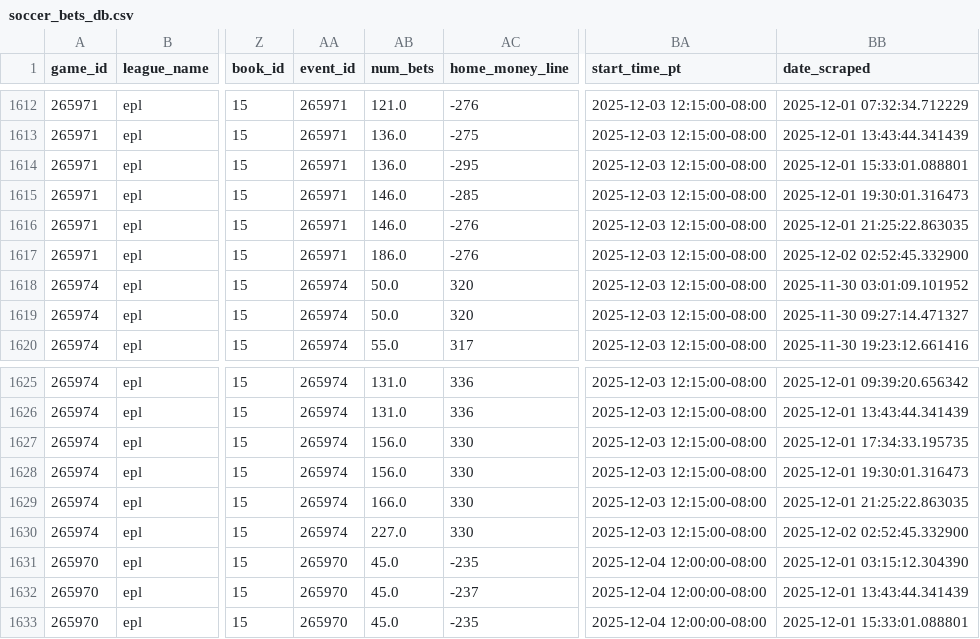
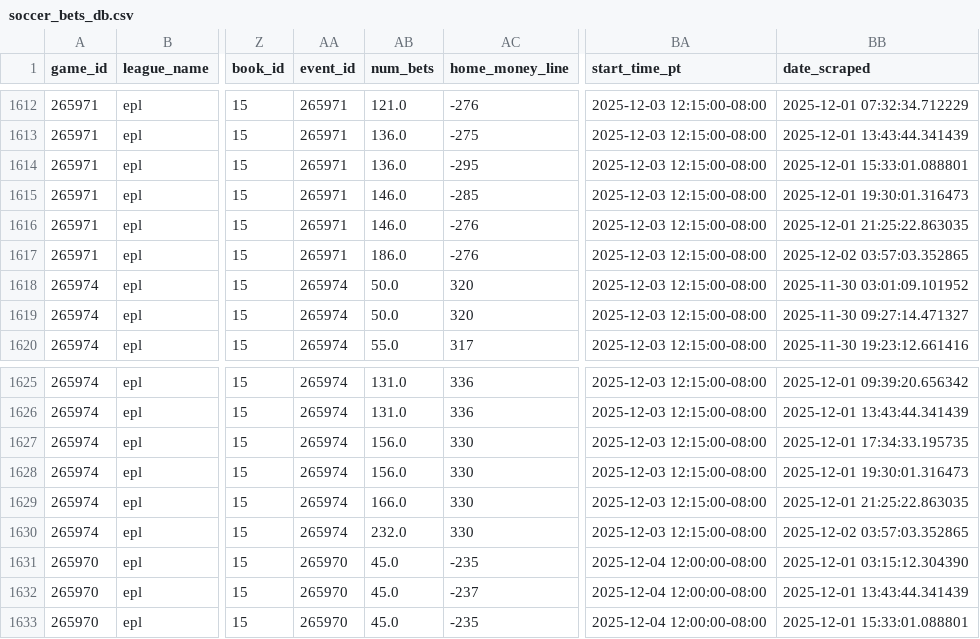
Before and after one commit to aaroncolesmith/llm_betting_model, a CSV file: data/bets_db/soccer_bets_db.csv, drawn as a sheet; only a part is shown, gaps mark what is left out; the diff covers the shown part only; the diff names each change by its address in the sheet, - before the commit and + after, or states it on an @@ line.

```diff
--- a/data/bets_db/soccer_bets_db.csv
+++ b/data/bets_db/soccer_bets_db.csv
-BB1617 (date_scraped): 2025-12-02 02:52:45.332900
+BB1617 (date_scraped): 2025-12-02 03:57:03.352865
-AB1630 (num_bets): 227.0
+AB1630 (num_bets): 232.0
-BB1630 (date_scraped): 2025-12-02 02:52:45.332900
+BB1630 (date_scraped): 2025-12-02 03:57:03.352865
```
Also changed, not shown: 38 edited cells elsewhere in this file, data/bets_db/nba_bets_db.csv, 13 other files.
